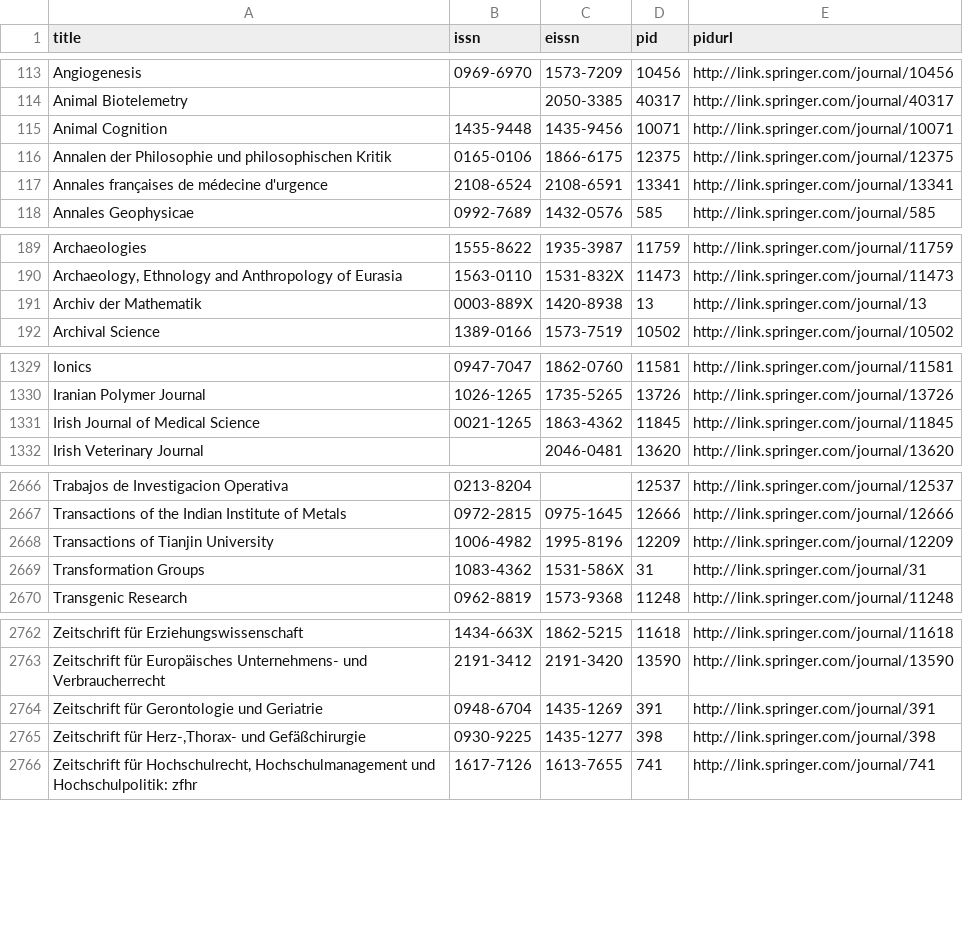
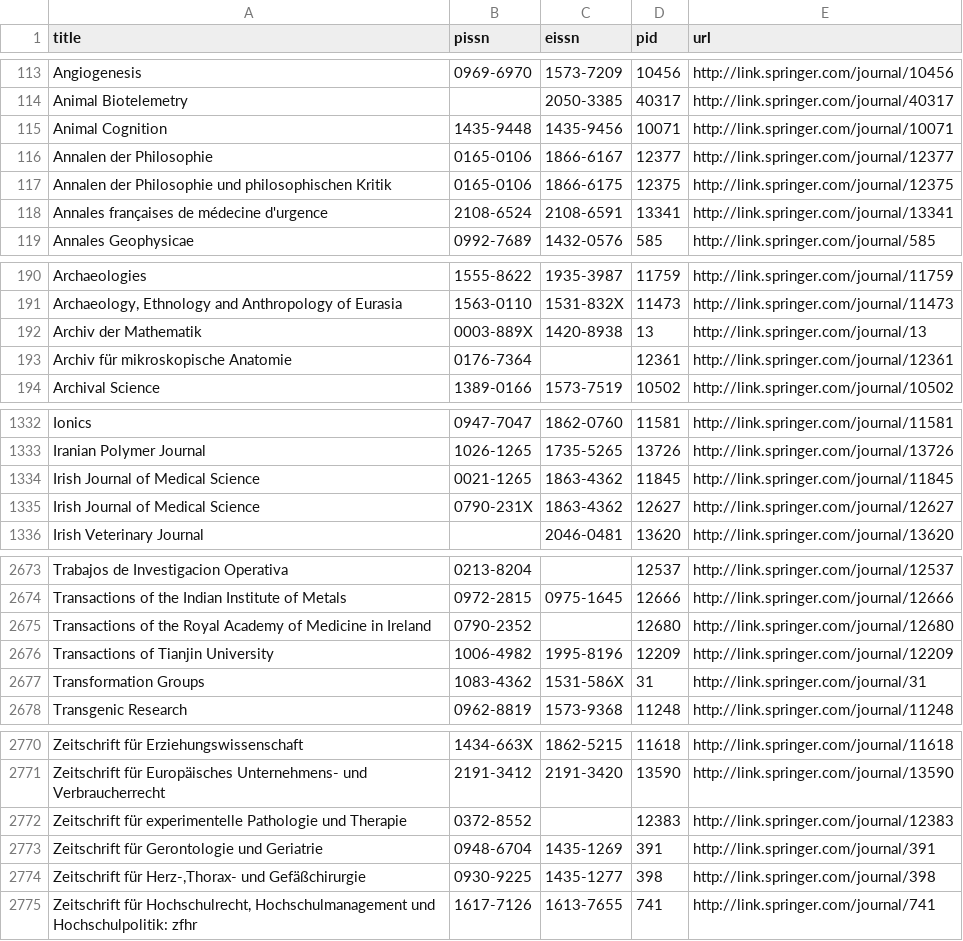
Before and after one commit to symac/ezpaarse-pkb, a CSV file: springer.pkb.csv, drawn as a sheet; only a part is shown, gaps mark what is left out; the diff covers the shown part only.

Commit message:
springer pkb update (one page missing)

```diff
--- a/springer.pkb.csv
+++ b/springer.pkb.csv
@@ -1 +1 @@
-title;issn;eissn;pid;pidurl
+title;pissn;eissn;pid;url
@@ -115,2 +115,3 @@ Animal Biotelemetry;;2050-3385;40317;http://link.springer.com/journal/40317
 Animal Cognition;1435-9448;1435-9456;10071;http://link.springer.com/journal/10071
+Annalen der Philosophie;0165-0106;1866-6167;12377;http://link.springer.com/journal/12377
 Annalen der Philosophie und philosophischen Kritik;0165-0106;1866-6175;12375;http://link.springer.com/journal/12375
@@ -191,2 +192,3 @@ Archaeology, Ethnology and Anthropology of Eurasia;1563-0110;1531-832X;11473;htt
 Archiv der Mathematik;0003-889X;1420-8938;13;http://link.springer.com/journal/13
+Archiv für mikroskopische Anatomie;0176-7364;;12361;http://link.springer.com/journal/12361
 Archival Science;1389-0166;1573-7519;10502;http://link.springer.com/journal/10502
@@ -1331,2 +1334,3 @@ Iranian Polymer Journal;1026-1265;1735-5265;13726;http://link.springer.com/journ
 Irish Journal of Medical Science;0021-1265;1863-4362;11845;http://link.springer.com/journal/11845
+Irish Journal of Medical Science;0790-231X;1863-4362;12627;http://link.springer.com/journal/12627
 Irish Veterinary Journal;;2046-0481;13620;http://link.springer.com/journal/13620
@@ -2667,2 +2674,3 @@ Trabajos de Investigacion Operativa;0213-8204;;12537;http://link.springer.com/jo
 Transactions of the Indian Institute of Metals;0972-2815;0975-1645;12666;http://link.springer.com/journal/12666
+Transactions of the Royal Academy of Medicine in Ireland;0790-2352;;12680;http://link.springer.com/journal/12680
 Transactions of Tianjin University;1006-4982;1995-8196;12209;http://link.springer.com/journal/12209
@@ -2763,2 +2771,3 @@ Zeitschrift für Erziehungswissenschaft;1434-663X;1862-5215;11618;http://link.sp
 Zeitschrift für Europäisches Unternehmens- und Verbraucherrecht;2191-3412;2191-3420;13590;http://link.springer.com/journal/13590
+Zeitschrift für experimentelle Pathologie und Therapie;0372-8552;;12383;http://link.springer.com/journal/12383
 Zeitschrift für Gerontologie und Geriatrie;0948-6704;1435-1269;391;http://link.springer.com/journal/391
```
Also changed, not shown: 7 added rows, 3 removed rows and 3 edited cells elsewhere in this file.
